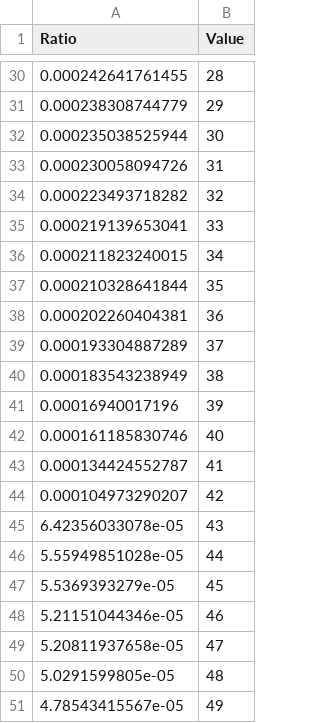
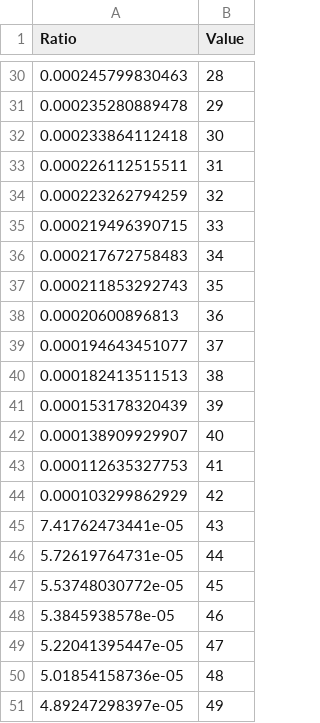
Before and after one commit to noraw/COS424-Assignment3, a CSV file: SVD_ratio.csv, drawn as a sheet; only a part is shown, gaps mark what is left out; the diff covers the shown part only.

```diff
--- a/SVD_ratio.csv
+++ b/SVD_ratio.csv
@@ -30,22 +30,22 @@
-0.000242641761455,28,
-0.000238308744779,29,
-0.000235038525944,30,
-0.000230058094726,31,
-0.000223493718282,32,
-0.000219139653041,33,
-0.000211823240015,34,
-0.000210328641844,35,
-0.000202260404381,36,
-0.000193304887289,37,
-0.000183543238949,38,
-0.00016940017196,39,
-0.000161185830746,40,
-0.000134424552787,41,
-0.000104973290207,42,
-6.42356033078e-05,43,
-5.55949851028e-05,44,
-5.5369393279e-05,45,
-5.21151044346e-05,46,
-5.20811937658e-05,47,
-5.0291599805e-05,48,
-4.78543415567e-05,49,
+0.000245799830463,28,
+0.000235280889478,29,
+0.000233864112418,30,
+0.000226112515511,31,
+0.000223262794259,32,
+0.000219496390715,33,
+0.000217672758483,34,
+0.000211853292743,35,
+0.00020600896813,36,
+0.000194643451077,37,
+0.000182413511513,38,
+0.000153178320439,39,
+0.000138909929907,40,
+0.000112635327753,41,
+0.000103299862929,42,
+7.41762473441e-05,43,
+5.72619764731e-05,44,
+5.53748030772e-05,45,
+5.3845938578e-05,46,
+5.22041395447e-05,47,
+5.01854158736e-05,48,
+4.89247298397e-05,49,
```
Also changed, not shown: 27 edited cells elsewhere in this file, 1 other file.
